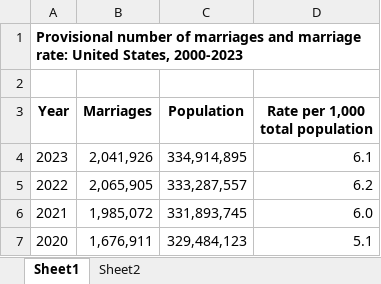
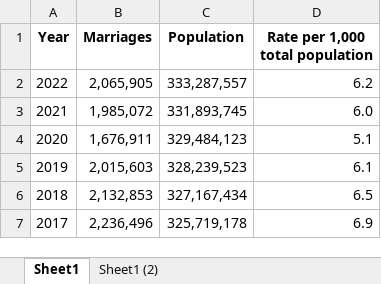
Before and after one commit to Mhuffman-Code/DA-Pathway-Project, an Excel workbook: data_files/07-Marriage Rates 2000-2023.xlsx, sheet Sheet1, drawn as a sheet; only a part is shown; the shorter side is filled out with more unchanged rows; values as stored, in another font and other column widths than the file's, no borders; the diff covers the shown part only; the diff names each change by its address in the sheet, - before the commit and + after, or states it on an @@ line.

```diff
--- a/data_files/07-Marriage Rates 2000-2023.xlsx (sheet Sheet1)
+++ b/data_files/07-Marriage Rates 2000-2023.xlsx (sheet Sheet1)
-sheet tab: Sheet2
+sheet tab: Sheet1 (2)
-row 1: Provisional number of marriages and marriage rate: United States, 2000-2023
-row 2: (empty)
-row 4: 2023 | 2,041,926 | 334,914,895 | 6.1
```
Also changed, not shown: 56 removed rows elsewhere in this sheet, data_files/02-Household Debt and Credit Report 2024.xlsx, data_files/03-Household Income 2023.xlsx, 7 other files.
